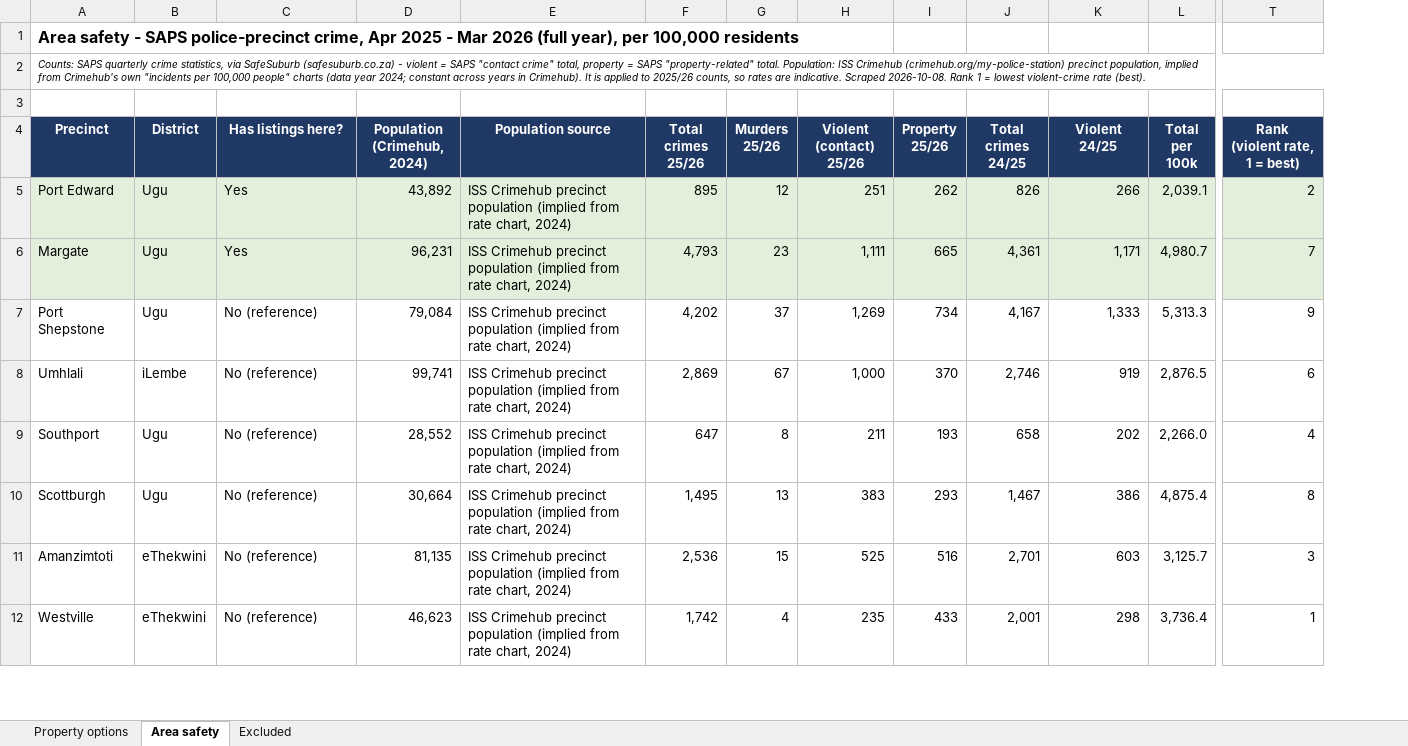
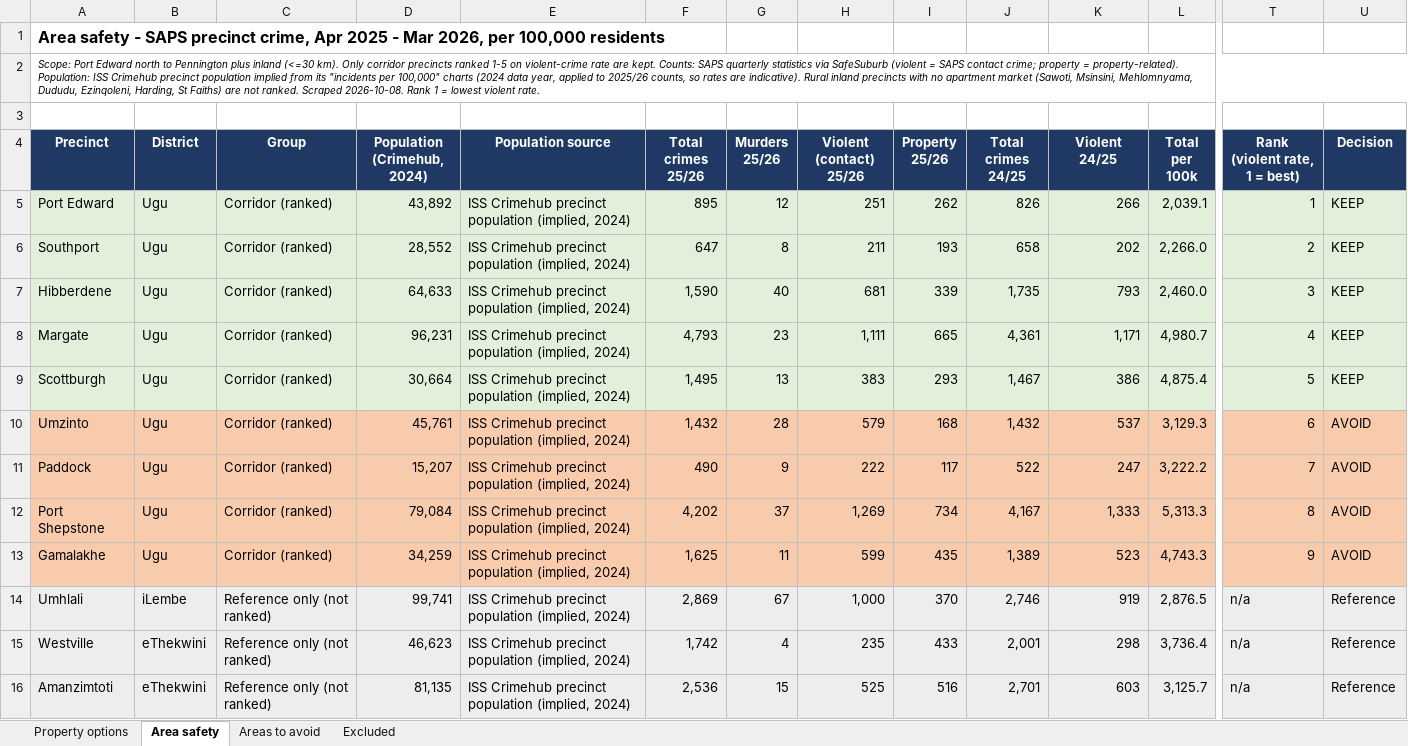
Before and after one commit to thecelestialaum-rgb/JennaSA, an Excel workbook: SA_Coastal_Properties_INTERIM.xlsx, sheet Area safety, drawn as a sheet; only a part is shown, gaps mark what is left out; values as stored, in another font and other column widths than the file's, no borders; removed rows and columns are numbered as before the commit, all else as after; rows hold the shown columns only; the diff covers the shown part only; the diff names each change by its address in the sheet, - before the commit and + after, or states it on an @@ line.

```diff
--- a/SA_Coastal_Properties_INTERIM.xlsx (sheet Area safety)
+++ b/SA_Coastal_Properties_INTERIM.xlsx (sheet Area safety)
+sheet tab: Areas to avoid
+column U (Decision), row 5: KEEP; row 8: KEEP; row 12: AVOID; rows 14-15: Reference | Reference
-A1 (Precinct): …- SAPS police-precinct crime, Apr 2025 - Mar 2026 (full year), per 100,000…
+A1 (Precinct): …- SAPS precinct crime, Apr 2025 - Mar 2026, per 100,000…
-A2 (Precinct): Counts: SAPS quarterly crime statistics, via SafeSuburb (safesuburb.co.za) - violent = SAPS "contact crime" total, property = SAPS "property-related" total. Population: ISS Crimehub (crimehub.org/my-police-station) precinct population, implied from Crimehub's own "incidents per 100,000 people" charts (data year 2024; constant across years in Crimehub). It is applied to 2025/26 counts, so rates are indicative. Scraped 2026-10-08. Rank 1 = lowest violent-crime rate (best).
+A2 (Precinct): Scope: Port Edward north to Pennington plus inland (<=30 km). Only corridor precincts ranked 1-5 on violent-crime rate are kept. Counts: SAPS quarterly statistics via SafeSuburb (violent = SAPS contact crime; property = property-related). Population: ISS Crimehub precinct population implied from its "incidents per 100,000" charts (2024 data year, applied to 2025/26 counts, so rates are indicative). Rural inland precincts with no apartment market (Sawoti, Msinsini, Mehlomnyama, Dududu, Ezinqoleni, Harding, St Faiths) are not ranked. Scraped 2026-10-08. Rank 1 = lowest violent rate.
-C4: Has listings here?
+C4: Group
-C5 (Group): Yes
+C5 (Group): Corridor (ranked)
-E5 (Population source): …precinct population (implied from rate chart, 2024)
+E5 (Population source): …precinct population (implied, 2024)
-T5 (Rank (violent rate, 1 = best)): 2
+T5 (Rank (violent rate, 1 = best)): 1
+row 6: Southport | Ugu | Corridor (ranked) | 28,552 | ISS Crimehub precinct population (implied, 2024) | 647 | 8 | 211 | 193 | 658 | 202 | 2,266.0 | 2 | KEEP
+row 7: Hibberdene | Ugu | Corridor (ranked) | 64,633 | ISS Crimehub precinct population (implied, 2024) | 1,590 | 40 | 681 | 339 | 1,735 | 793 | 2,460.0 | 3 | KEEP
-C8 (Group): Yes
+C8 (Group): Corridor (ranked)
-E8 (Population source): …precinct population (implied from rate chart, 2024)
+E8 (Population source): …precinct population (implied, 2024)
-T8 (Rank (violent rate, 1 = best)): 7
+T8 (Rank (violent rate, 1 = best)): 4
+row 9: Scottburgh | Ugu | Corridor (ranked) | 30,664 | ISS Crimehub precinct population (implied, 2024) | 1,495 | 13 | 383 | 293 | 1,467 | 386 | 4,875.4 | 5 | KEEP
+row 10: Umzinto | Ugu | Corridor (ranked) | 45,761 | ISS Crimehub precinct population (implied, 2024) | 1,432 | 28 | 579 | 168 | 1,432 | 537 | 3,129.3 | 6 | AVOID
+row 11: Paddock | Ugu | Corridor (ranked) | 15,207 | ISS Crimehub precinct population (implied, 2024) | 490 | 9 | 222 | 117 | 522 | 247 | 3,222.2 | 7 | AVOID
-A12:T12 fill: none
+A12:T12 fill: #F8CBAD
-C12 (Group): No (reference)
+C12 (Group): Corridor (ranked)
-E12 (Population source): …precinct population (implied from rate chart, 2024)
+E12 (Population source): …precinct population (implied, 2024)
-T12 (Rank (violent rate, 1 = best)): 9
+T12 (Rank (violent rate, 1 = best)): 8
+row 13: Gamalakhe | Ugu | Corridor (ranked) | 34,259 | ISS Crimehub precinct population (implied, 2024) | 1,625 | 11 | 599 | 435 | 1,389 | 523 | 4,743.3 | 9 | AVOID
-A14:T14 fill: none
+A14:T14 fill: #EDEDED
-C14 (Group): No (reference)
+C14 (Group): Reference only (not ranked)
-E14 (Population source): …precinct population (implied from rate chart, 2024)
+E14 (Population source): …precinct population (implied, 2024)
-T14 (Rank (violent rate, 1 = best)): 6
+T14 (Rank (violent rate, 1 = best)): n/a
-row 9: Southport | Ugu | No (reference) | 28,552 | ISS Crimehub precinct population (implied from rate chart, 2024) | 647 | 8 | 211 | 193 | 658 | 202 | 2,266.0 | 4
-row 10: Scottburgh | Ugu | No (reference) | 30,664 | ISS Crimehub precinct population (implied from rate chart, 2024) | 1,495 | 13 | 383 | 293 | 1,467 | 386 | 4,875.4 | 8
-row 11: Amanzimtoti | eThekwini | No (reference) | 81,135 | ISS Crimehub precinct population (implied from rate chart, 2024) | 2,536 | 15 | 525 | 516 | 2,701 | 603 | 3,125.7 | 3
-A15:T15 fill: none
+A15:T15 fill: #EDEDED
-C15 (Group): No (reference)
+C15 (Group): Reference only (not ranked)
-E15 (Population source): …precinct population (implied from rate chart, 2024)
+E15 (Population source): …precinct population (implied, 2024)
-T15 (Rank (violent rate, 1 = best)): 1
+T15 (Rank (violent rate, 1 = best)): n/a
+row 16: Amanzimtoti | eThekwini | Reference only (not ranked) | 81,135 | ISS Crimehub precinct population (implied, 2024) | 2,536 | 15 | 525 | 516 | 2,701 | 603 | 3,125.7 | n/a | Reference
```
Also changed, not shown: 9 added rows, 21 removed rows, 67 edited cells and cell formats elsewhere in this sheet, sheet Property options, sheet Excluded, formulas that keep their value, charts or pictures.
